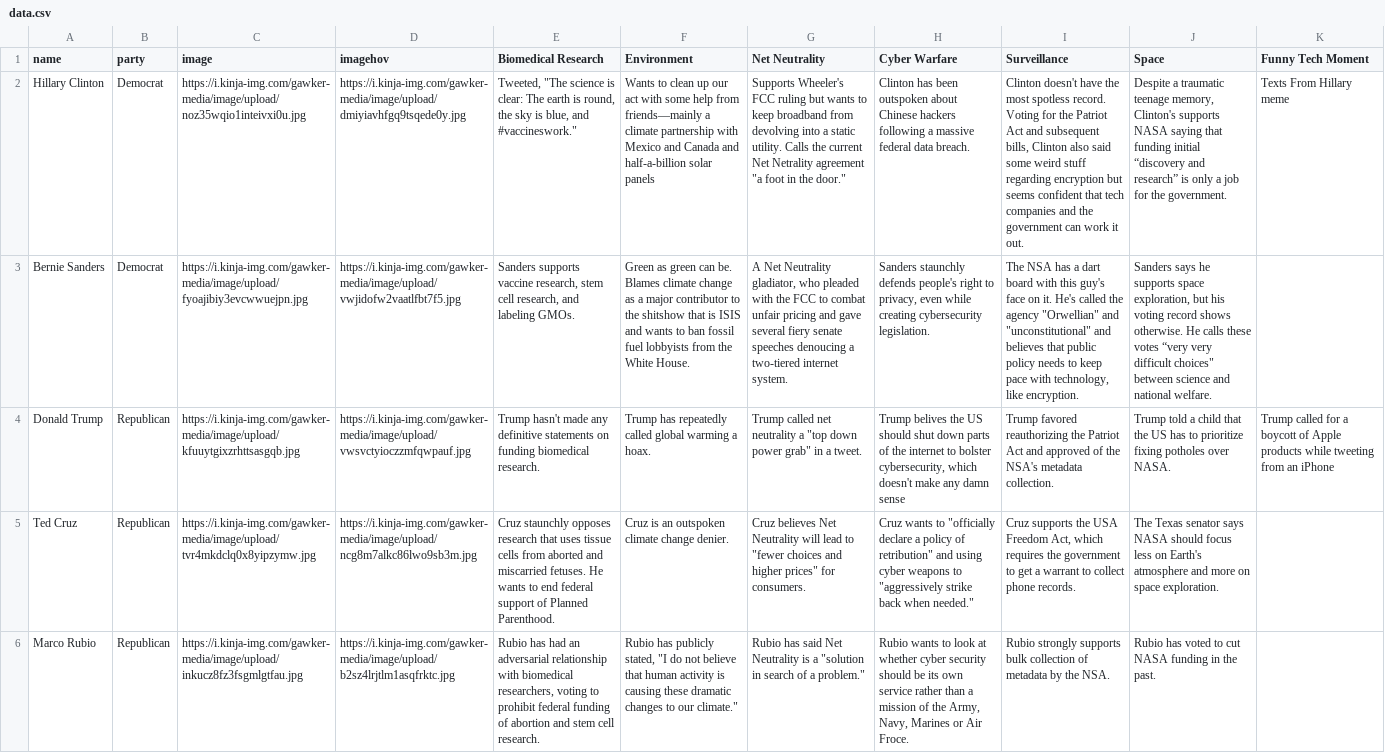
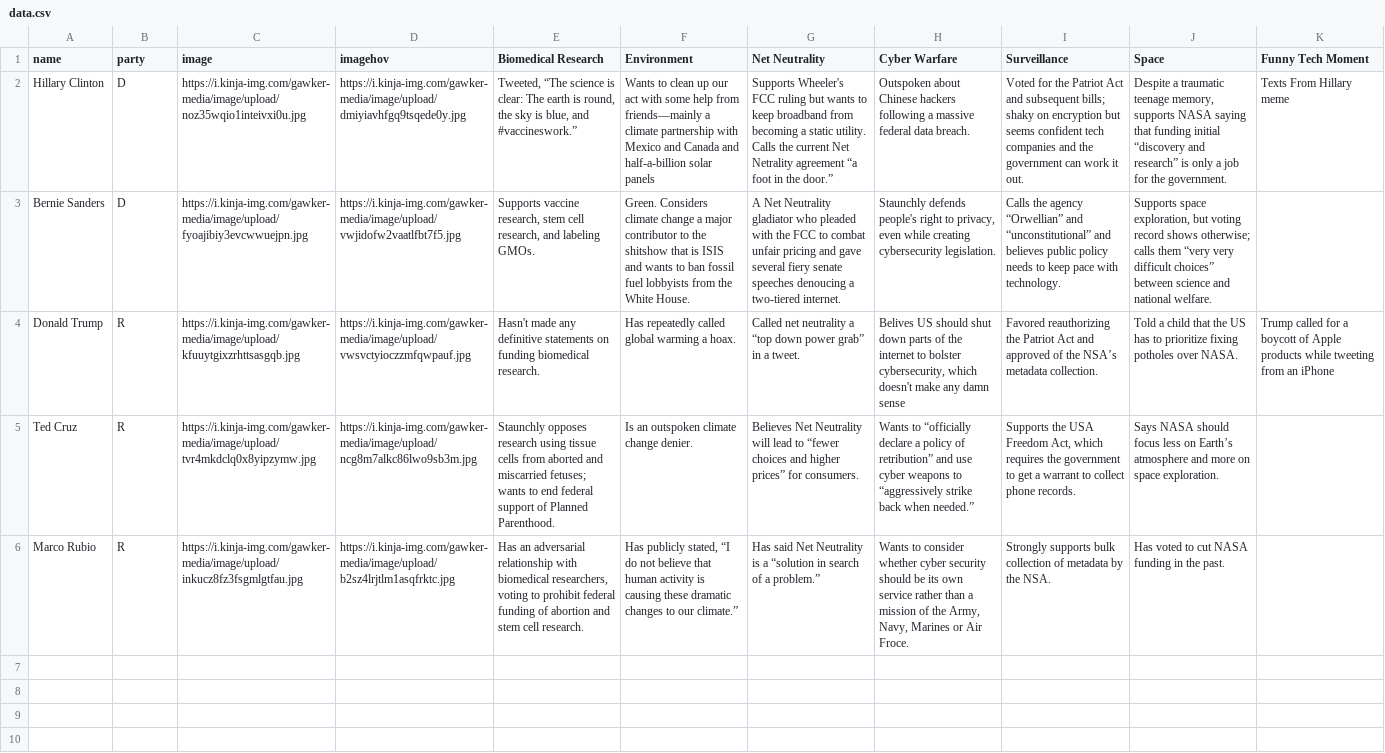
Before and after one commit to adampash/giz-election-guide, a CSV file: data.csv, drawn as a sheet; the diff names each change by its address in the sheet, - before the commit and + after, or states it on an @@ line.

```diff
--- a/data.csv
+++ b/data.csv
-B2:B3 (party): Democrat
+B2:B3 (party): D
-E2 (Biomedical Research): Tweeted, "The science is clear: The earth is round, the sky is blue, and #vaccineswork."
+E2 (Biomedical Research): Tweeted, “The science is clear: The earth is round, the sky is blue, and #vaccineswork.”
-G2 (Net Neutrality): …broadband from devolving into a static utility. Calls the current Net Netrality agreement "a foot in the door."
+G2 (Net Neutrality): …broadband from becoming a static utility. Calls the current Net Netrality agreement “a foot in the door.”
-H2 (Cyber Warfare): Clinton has been outspoken about Chinese…
+H2 (Cyber Warfare): Outspoken about Chinese…
-I2 (Surveillance): Clinton doesn't have the most spotless record. Voting for the Patriot Act and subsequent bills, Clinton also said some weird stuff regarding encryption but seems confident that tech companies…
+I2 (Surveillance): Voted for the Patriot Act and subsequent bills; shaky on encryption but seems confident tech companies…
-J2 (Space): …teenage memory, Clinton's supports NASA…
+J2 (Space): …teenage memory, supports NASA…
-E3 (Biomedical Research): Sanders supports vaccine research,…
+E3 (Biomedical Research): Supports vaccine research,…
-F3 (Environment): Green as green can be. Blames climate change as a major…
+F3 (Environment): Green. Considers climate change a major…
-G3 (Net Neutrality): …Net Neutrality gladiator, who pleaded with the FCC to combat unfair pricing and gave several fiery senate speeches denoucing a two-tiered internet system.
+G3 (Net Neutrality): …Net Neutrality gladiator who pleaded with the FCC to combat unfair pricing and gave several fiery senate speeches denoucing a two-tiered internet.
-H3 (Cyber Warfare): Sanders staunchly defends people's…
+H3 (Cyber Warfare): Staunchly defends people's…
-I3 (Surveillance): The NSA has a dart board with this guy's face on it. He's called the agency "Orwellian" and "unconstitutional" and believes that public policy needs to keep pace with technology, like encryption.
+I3 (Surveillance): Calls the agency “Orwellian” and “unconstitutional” and believes public policy needs to keep pace with technology.
-J3 (Space): Sanders says he supports space exploration, but his voting record shows otherwise. He calls these votes “very very difficult choices" between science…
+J3 (Space): Supports space exploration, but voting record shows otherwise; calls them “very very difficult choices” between science…
-B4:B6 (party): Republican
+B4:B6 (party): R
-E4 (Biomedical Research): Trump hasn't made any…
+E4 (Biomedical Research): Hasn't made any…
-F4 (Environment): Trump has repeatedly called…
+F4 (Environment): Has repeatedly called…
-G4 (Net Neutrality): Trump called net neutrality a "top down power grab" in a…
+G4 (Net Neutrality): Called net neutrality a “top down power grab” in a…
-H4 (Cyber Warfare): Trump belives the US should…
+H4 (Cyber Warfare): Belives US should…
-I4 (Surveillance): Trump favored reauthorizing the Patriot Act and approved of the NSA's metadata collection.
+I4 (Surveillance): Favored reauthorizing the Patriot Act and approved of the NSA’s metadata collection.
-J4 (Space): Trump told a child…
+J4 (Space): Told a child…
-E5 (Biomedical Research): Cruz staunchly opposes research that uses tissue cells from aborted and miscarried fetuses. He wants to…
+E5 (Biomedical Research): Staunchly opposes research using tissue cells from aborted and miscarried fetuses; wants to…
-F5 (Environment): Cruz is an outspoken climate change denier.
+F5 (Environment): Is an outspoken climate change denier.
-G5 (Net Neutrality): Cruz believes Net Neutrality will lead to "fewer choices and higher prices" for consumers.
+G5 (Net Neutrality): Believes Net Neutrality will lead to “fewer choices and higher prices” for consumers.
-H5 (Cyber Warfare): Cruz wants to "officially declare a policy of retribution" and using cyber weapons to "aggressively strike back when needed."
+H5 (Cyber Warfare): Wants to “officially declare a policy of retribution” and use cyber weapons to “aggressively strike back when needed.”
-I5 (Surveillance): Cruz supports the USA…
+I5 (Surveillance): Supports the USA…
-J5 (Space): The Texas senator says NASA should focus less on Earth's atmosphere and…
+J5 (Space): Says NASA should focus less on Earth’s atmosphere and…
-E6 (Biomedical Research): Rubio has had an adversarial…
+E6 (Biomedical Research): Has an adversarial…
-F6 (Environment): Rubio has publicly stated, "I do not believe that human activity is causing these dramatic changes to our climate."
+F6 (Environment): Has publicly stated, “I do not believe that human activity is causing these dramatic changes to our climate.”
-G6 (Net Neutrality): Rubio has said Net Neutrality is a "solution in search of a problem."
+G6 (Net Neutrality): Has said Net Neutrality is a “solution in search of a problem.”
-H6 (Cyber Warfare): Rubio wants to look at whether cyber…
+H6 (Cyber Warfare): Wants to consider whether cyber…
-I6 (Surveillance): Rubio strongly supports bulk…
+I6 (Surveillance): Strongly supports bulk…
-J6 (Space): Rubio has voted to cut NASA funding in the past.
+J6 (Space): Has voted to cut NASA funding in the past.
```
Also changed, not shown: 5 other files.
